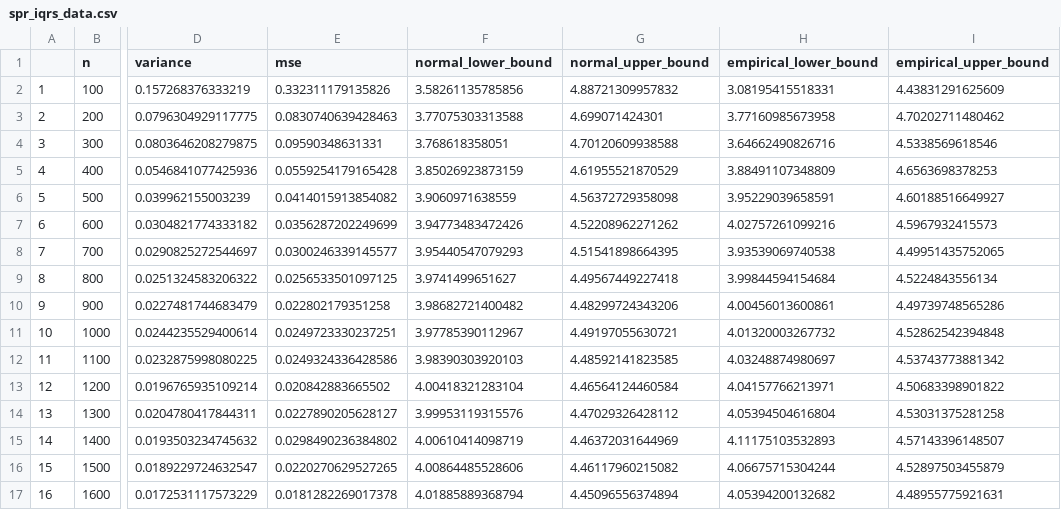
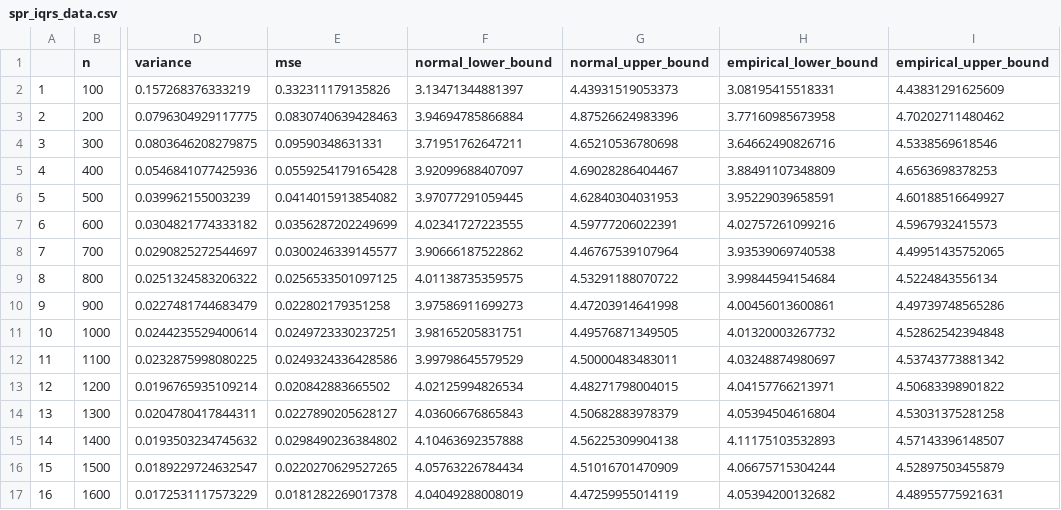
Before and after one commit to seangrimm/STAT403, a CSV file: spr_iqrs_data.csv, drawn as a sheet; only a part is shown, gaps mark what is left out; the diff covers the shown part only; the diff names each change by its address in the sheet, - before the commit and + after, or states it on an @@ line.

```diff
--- a/spr_iqrs_data.csv
+++ b/spr_iqrs_data.csv
-F2 (normal_lower_bound): 3.58261135785856
+F2 (normal_lower_bound): 3.13471344881397
-G2 (normal_upper_bound): 4.88721309957832
+G2 (normal_upper_bound): 4.43931519053373
-F3 (normal_lower_bound): 3.77075303313588
+F3 (normal_lower_bound): 3.94694785866884
-G3 (normal_upper_bound): 4.699071424301
+G3 (normal_upper_bound): 4.87526624983396
-F4 (normal_lower_bound): 3.768618358051
+F4 (normal_lower_bound): 3.71951762647211
-G4 (normal_upper_bound): 4.70120609938588
+G4 (normal_upper_bound): 4.65210536780698
-F5 (normal_lower_bound): 3.85026923873159
+F5 (normal_lower_bound): 3.92099688407097
-G5 (normal_upper_bound): 4.61955521870529
+G5 (normal_upper_bound): 4.69028286404467
-F6 (normal_lower_bound): 3.9060971638559
+F6 (normal_lower_bound): 3.97077291059445
-G6 (normal_upper_bound): 4.56372729358098
+G6 (normal_upper_bound): 4.62840304031953
-F7 (normal_lower_bound): 3.94773483472426
+F7 (normal_lower_bound): 4.02341727223555
-G7 (normal_upper_bound): 4.52208962271262
+G7 (normal_upper_bound): 4.59777206022391
-F8 (normal_lower_bound): 3.95440547079293
+F8 (normal_lower_bound): 3.90666187522862
-G8 (normal_upper_bound): 4.51541898664395
+G8 (normal_upper_bound): 4.46767539107964
-F9 (normal_lower_bound): 3.9741499651627
+F9 (normal_lower_bound): 4.01138735359575
-G9 (normal_upper_bound): 4.49567449227418
+G9 (normal_upper_bound): 4.53291188070722
-F10 (normal_lower_bound): 3.98682721400482
+F10 (normal_lower_bound): 3.97586911699273
-G10 (normal_upper_bound): 4.48299724343206
+G10 (normal_upper_bound): 4.47203914641998
-F11 (normal_lower_bound): 3.97785390112967
+F11 (normal_lower_bound): 3.98165205831751
-G11 (normal_upper_bound): 4.49197055630721
+G11 (normal_upper_bound): 4.49576871349505
-F12 (normal_lower_bound): 3.98390303920103
+F12 (normal_lower_bound): 3.99798645579529
-G12 (normal_upper_bound): 4.48592141823585
+G12 (normal_upper_bound): 4.50000483483011
-F13 (normal_lower_bound): 4.00418321283104
+F13 (normal_lower_bound): 4.02125994826534
-G13 (normal_upper_bound): 4.46564124460584
+G13 (normal_upper_bound): 4.48271798004015
-F14 (normal_lower_bound): 3.99953119315576
+F14 (normal_lower_bound): 4.03606676865843
-G14 (normal_upper_bound): 4.47029326428112
+G14 (normal_upper_bound): 4.50682883978379
-F15 (normal_lower_bound): 4.00610414098719
+F15 (normal_lower_bound): 4.10463692357888
-G15 (normal_upper_bound): 4.46372031644969
+G15 (normal_upper_bound): 4.56225309904138
-F16 (normal_lower_bound): 4.00864485528606
+F16 (normal_lower_bound): 4.05763226784434
-G16 (normal_upper_bound): 4.46117960215082
+G16 (normal_upper_bound): 4.51016701470909
-F17 (normal_lower_bound): 4.01885889368794
+F17 (normal_lower_bound): 4.04049288008019
-G17 (normal_upper_bound): 4.45096556374894
+G17 (normal_upper_bound): 4.47259955014119
```
Also changed, not shown: 66 edited cells elsewhere in this file, fall_iqrs_data.csv, fall_medians_data.csv, 3 other files.
